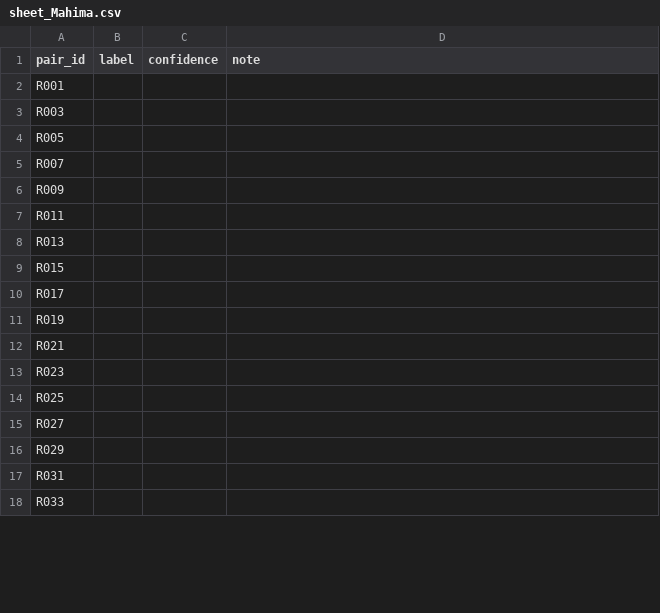
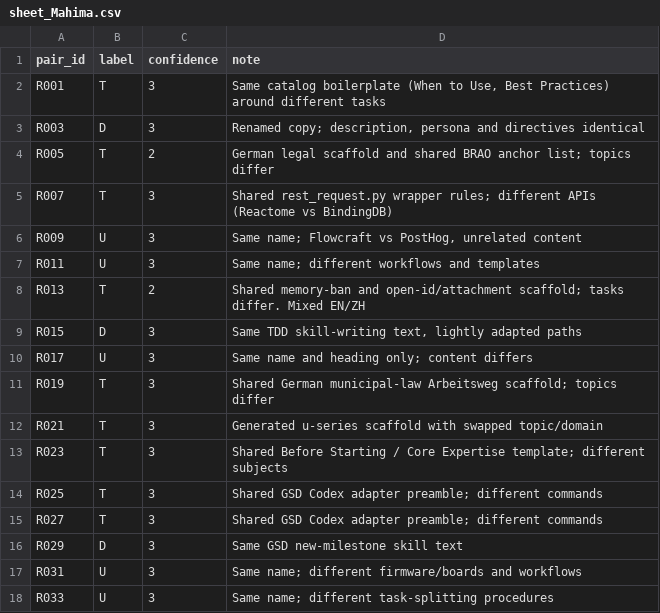
Before and after one commit to BhaveshMRA/RWPM, a CSV file: labeling/recall/sheet_Mahima.csv, drawn as a sheet; only a part is shown; the diff covers the shown part only.

```diff
--- a/labeling/recall/sheet_Mahima.csv
+++ b/labeling/recall/sheet_Mahima.csv
@@ -1,18 +1,18 @@
 pair_id,label,confidence,note
-R001,,,
-R003,,,
-R005,,,
-R007,,,
-R009,,,
-R011,,,
-R013,,,
-R015,,,
-R017,,,
-R019,,,
-R021,,,
-R023,,,
-R025,,,
-R027,,,
-R029,,,
-R031,,,
-R033,,,
+R001,T,3,"Same catalog boilerplate (When to Use, Best Practices) around different tasks"
+R003,D,3,"Renamed copy; description, persona and directives identical"
+R005,T,2,German legal scaffold and shared BRAO anchor list; topics differ
+R007,T,3,Shared rest_request.py wrapper rules; different APIs (Reactome vs BindingDB)
+R009,U,3,"Same name; Flowcraft vs PostHog, unrelated content"
+R011,U,3,Same name; different workflows and templates
+R013,T,2,Shared memory-ban and open-id/attachment scaffold; tasks differ. Mixed EN/ZH
+R015,D,3,"Same TDD skill-writing text, lightly adapted paths"
+R017,U,3,Same name and heading only; content differs
+R019,T,3,Shared German municipal-law Arbeitsweg scaffold; topics differ
+R021,T,3,Generated u-series scaffold with swapped topic/domain
+R023,T,3,Shared Before Starting / Core Expertise template; different subjects
+R025,T,3,Shared GSD Codex adapter preamble; different commands
+R027,T,3,Shared GSD Codex adapter preamble; different commands
+R029,D,3,Same GSD new-milestone skill text
+R031,U,3,Same name; different firmware/boards and workflows
+R033,U,3,Same name; different task-splitting procedures
```
Also changed, not shown: 69 edited cells elsewhere in this file, labeling/recall/sheet_Abhishek.csv, labeling/recall/sheet_Bhavesh.csv, 1 other file.
